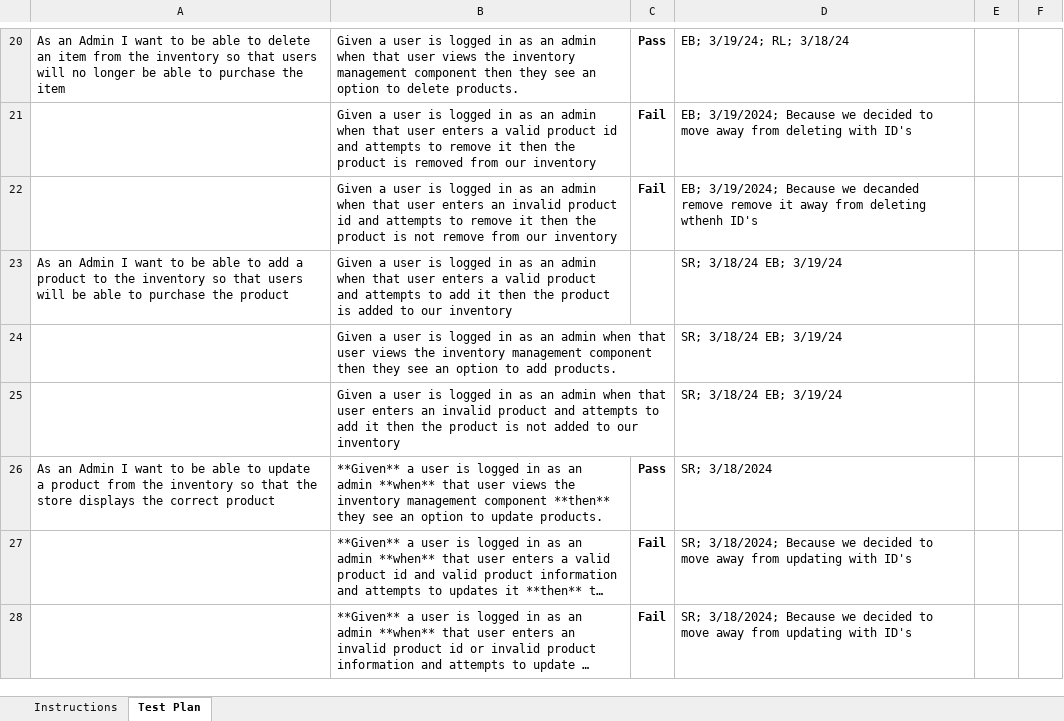
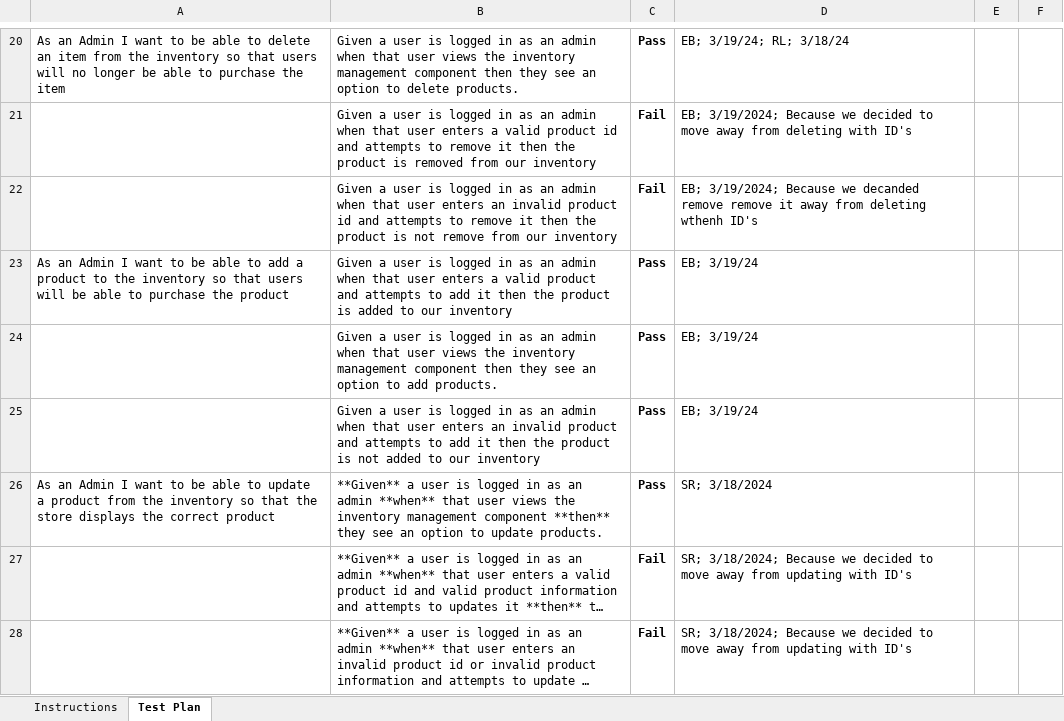
Before and after one commit to alexcarron/rock-estore, an Excel workbook: etc/Acceptance Test Plan.xlsx, sheet Test Plan, drawn as a sheet; only a part is shown, gaps mark what is left out; long unchanged cells end in …; values as stored, in another font and other column widths than the file's, no borders; conditional formats not drawn; the diff names each change by its address in the sheet, - before the commit and + after, or states it on an @@ line.

Commit message:
pull

```diff
--- a/etc/Acceptance Test Plan.xlsx (sheet Test Plan)
+++ b/etc/Acceptance Test Plan.xlsx (sheet Test Plan)
-C23:C25: (empty)
+C23:C25: Pass
-D23:D25: SR; 3/18/24 EB; 3/19/24
+D23:D25: EB; 3/19/24
```
